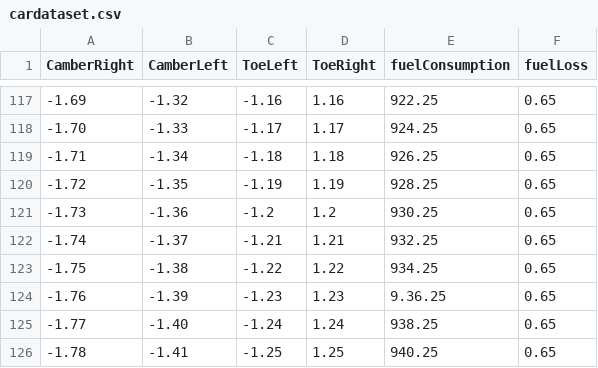
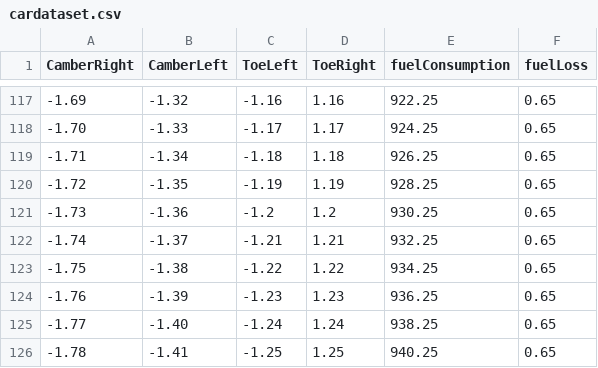
Before and after one commit to FazlyRabbiBD/AcademicWorkspace, a CSV file: cardataset.csv, drawn as a sheet; only a part is shown, gaps mark what is left out.

Commit message:
Update cardataset.csv

```diff
--- a/cardataset.csv
+++ b/cardataset.csv
@@ -123,3 +123,3 @@ CamberRight,CamberLeft,ToeLeft,ToeRight,fuelConsumption,fuelLoss
 -1.75,-1.38,-1.22,1.22,934.25,0.65
--1.76,-1.39,-1.23,1.23,9.36.25,0.65
+-1.76,-1.39,-1.23,1.23,936.25,0.65
 -1.77,-1.40,-1.24,1.24,938.25,0.65
```
